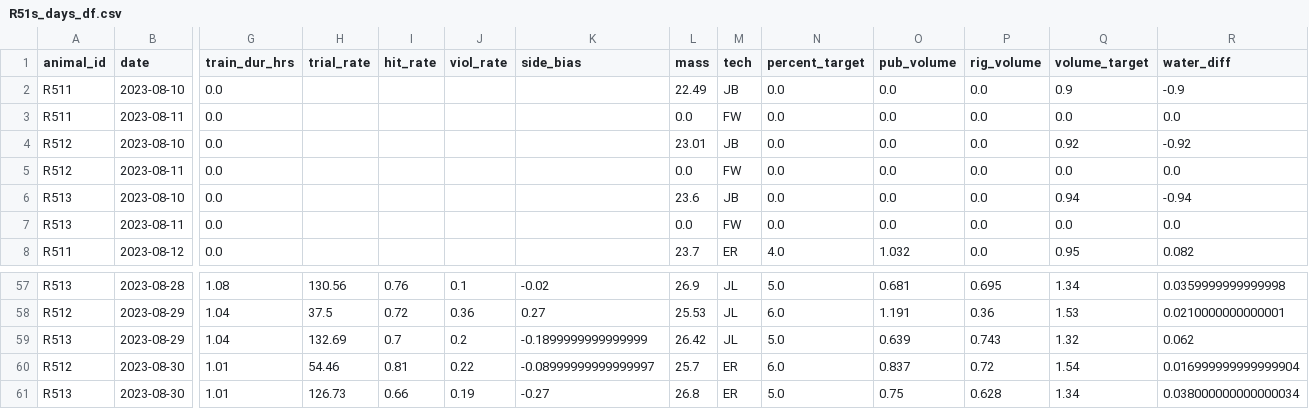
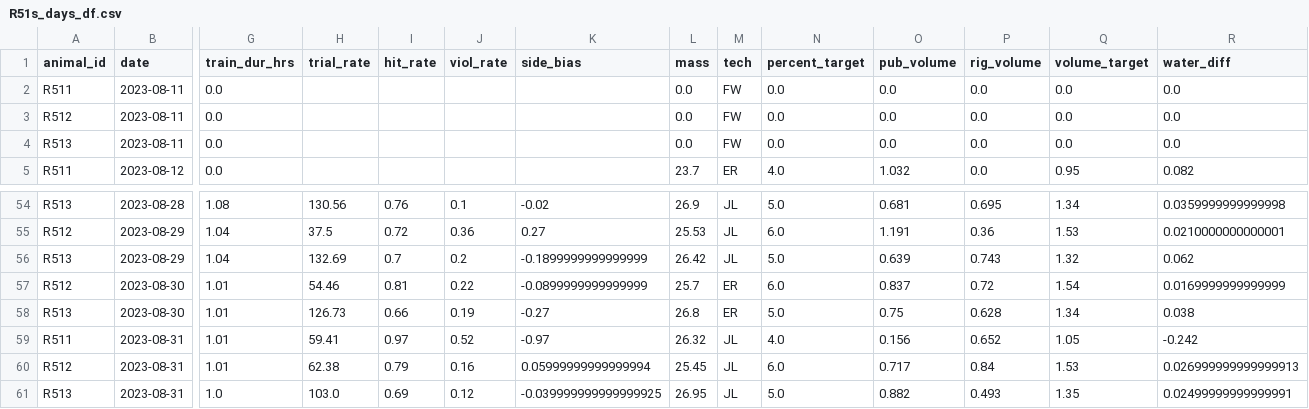
Before and after one commit to Brody-Lab/jbreda_animal_training, a CSV file: data/days_dfs/R51s_days_df.csv, drawn as a sheet; only a part is shown, gaps mark what is left out; removed rows and columns are numbered as before the commit, all else as after; rows hold the shown columns only; the diff names each change by its address in the sheet, - before the commit and + after, or states it on an @@ line.

```diff
--- a/data/days_dfs/R51s_days_df.csv
+++ b/data/days_dfs/R51s_days_df.csv
-row 2: R511 | 2023-08-10 | 0.0 |  |  |  |  | 22.49 | JB | 0.0 | 0.0 | 0.0 | 0.9 | -0.9
-row 4: R512 | 2023-08-10 | 0.0 |  |  |  |  | 23.01 | JB | 0.0 | 0.0 | 0.0 | 0.92 | -0.92
-row 6: R513 | 2023-08-10 | 0.0 |  |  |  |  | 23.6 | JB | 0.0 | 0.0 | 0.0 | 0.94 | -0.94
-K57 (side_bias): -0.08999999999999997
+K57 (side_bias): -0.0899999999999999
-R57 (water_diff): 0.016999999999999904
+R57 (water_diff): 0.0169999999999999
-R58 (water_diff): 0.038000000000000034
+R58 (water_diff): 0.038
+row 59: R511 | 2023-08-31 | 1.01 | 59.41 | 0.97 | 0.52 | -0.97 | 26.32 | JL | 4.0 | 0.156 | 0.652 | 1.05 | -0.242
+row 60: R512 | 2023-08-31 | 1.01 | 62.38 | 0.79 | 0.16 | 0.05999999999999994 | 25.45 | JL | 6.0 | 0.717 | 0.84 | 1.53 | 0.026999999999999913
+row 61: R513 | 2023-08-31 | 1.0 | 103.0 | 0.69 | 0.12 | -0.039999999999999925 | 26.95 | JL | 5.0 | 0.882 | 0.493 | 1.35 | 0.02499999999999991
```
Also changed, not shown: 6 other files.
